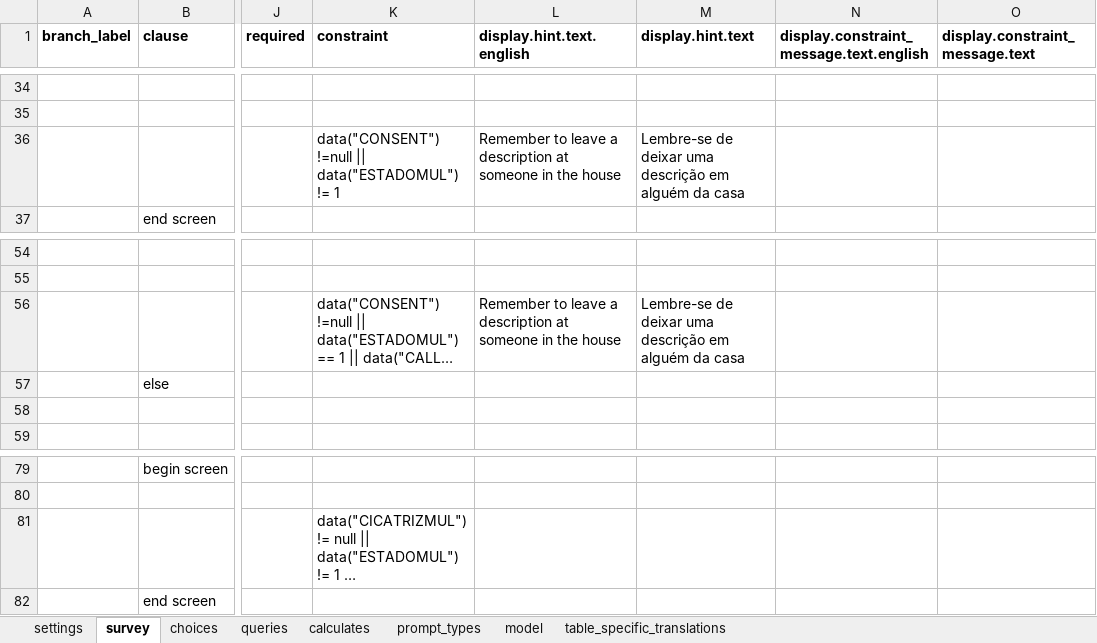
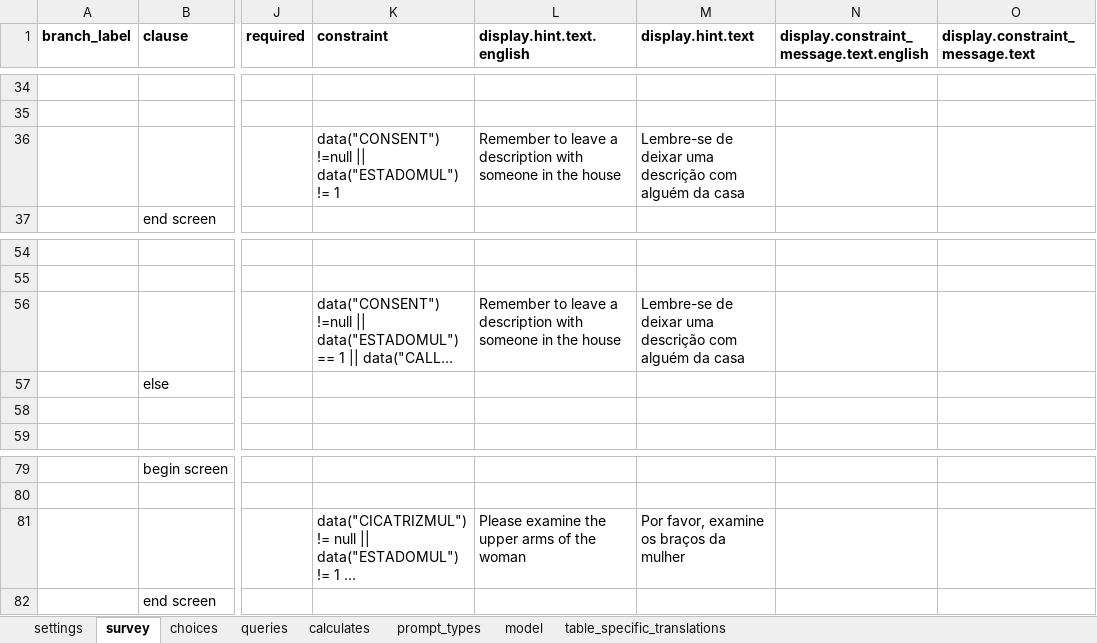
Before and after one commit to BandimHealthProject/Equipa, an Excel workbook: app/config/tables/PREGNANCIES/Forms/PREGNANCIES/PREGNANCIES.xlsx, sheet survey, drawn as a sheet; only a part is shown, gaps mark what is left out; long unchanged cells end in …; values as stored, in another font and other column widths than the file's, no borders; the diff names each change by its address in the sheet, - before the commit and + after, or states it on an @@ line.

```diff
--- a/app/config/tables/PREGNANCIES/Forms/PREGNANCIES/PREGNANCIES.xlsx (sheet survey)
+++ b/app/config/tables/PREGNANCIES/Forms/PREGNANCIES/PREGNANCIES.xlsx (sheet survey)
-L36 (display.hint.text.english): …a description at someone in…
+L36 (display.hint.text.english): …a description with someone in…
-M36 (display.hint.text): …uma descrição em alguém da…
+M36 (display.hint.text): …uma descrição com alguém da…
-L56 (display.hint.text.english): …a description at someone in…
+L56 (display.hint.text.english): …a description with someone in…
-M56 (display.hint.text): …uma descrição em alguém da…
+M56 (display.hint.text): …uma descrição com alguém da…
-L81 (display.hint.text.english): (empty)
+L81 (display.hint.text.english): Please examine the upper arms of the woman
-M81 (display.hint.text): (empty)
+M81 (display.hint.text): Por favor, examine os braços da mulher
```
Also changed, not shown: app/config/assets/framework/forms/framework/framework.xlsx, app/config/tables/CHILDREN/Forms/CHILDFU/CHILDFU.xlsx, 17 other files.
